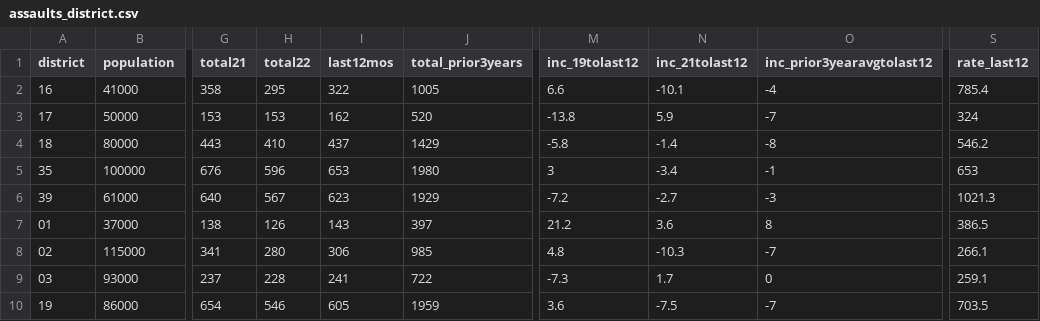
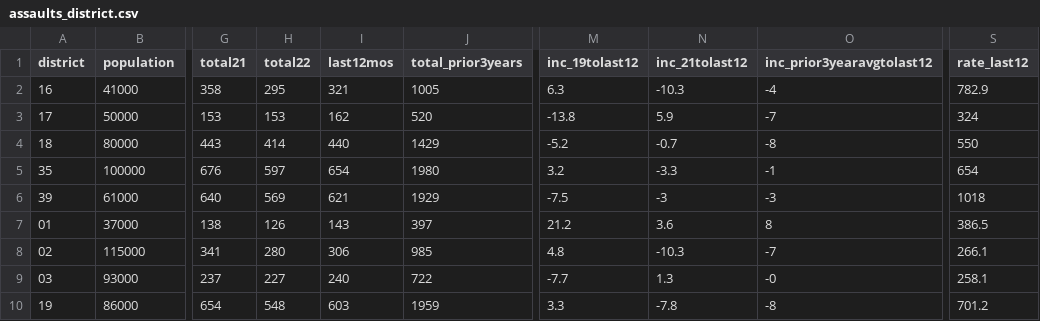
Before and after one commit to abcotvdata/safetytracker_philadelphia, a CSV file: data/output/districts/assaults_district.csv, drawn as a sheet; only a part is shown, gaps mark what is left out; the diff covers the shown part only; the diff names each change by its address in the sheet, - before the commit and + after, or states it on an @@ line.

Commit message:
New crime data collected

```diff
--- a/data/output/districts/assaults_district.csv
+++ b/data/output/districts/assaults_district.csv
-I2 (last12mos): 322
+I2 (last12mos): 321
-M2 (inc_19tolast12): 6.6
+M2 (inc_19tolast12): 6.3
-N2 (inc_21tolast12): -10.1
+N2 (inc_21tolast12): -10.3
-S2 (rate_last12): 785.4
+S2 (rate_last12): 782.9
-H4 (total22): 410
+H4 (total22): 414
-I4 (last12mos): 437
+I4 (last12mos): 440
-M4 (inc_19tolast12): -5.8
+M4 (inc_19tolast12): -5.2
-N4 (inc_21tolast12): -1.4
+N4 (inc_21tolast12): -0.7
-S4 (rate_last12): 546.2
+S4 (rate_last12): 550
-H5 (total22): 596
+H5 (total22): 597
-I5 (last12mos): 653
+I5 (last12mos): 654
-M5 (inc_19tolast12): 3
+M5 (inc_19tolast12): 3.2
-N5 (inc_21tolast12): -3.4
+N5 (inc_21tolast12): -3.3
-S5 (rate_last12): 653
+S5 (rate_last12): 654
-H6 (total22): 567
+H6 (total22): 569
-I6 (last12mos): 623
+I6 (last12mos): 621
-M6 (inc_19tolast12): -7.2
+M6 (inc_19tolast12): -7.5
-N6 (inc_21tolast12): -2.7
+N6 (inc_21tolast12): -3
-S6 (rate_last12): 1021.3
+S6 (rate_last12): 1018
-H9 (total22): 228
+H9 (total22): 227
-I9 (last12mos): 241
+I9 (last12mos): 240
-M9 (inc_19tolast12): -7.3
+M9 (inc_19tolast12): -7.7
-N9 (inc_21tolast12): 1.7
+N9 (inc_21tolast12): 1.3
-O9 (inc_prior3yearavgtolast12): 0
+O9 (inc_prior3yearavgtolast12): -0
-S9 (rate_last12): 259.1
+S9 (rate_last12): 258.1
-H10 (total22): 546
+H10 (total22): 548
-I10 (last12mos): 605
+I10 (last12mos): 603
-M10 (inc_19tolast12): 3.6
+M10 (inc_19tolast12): 3.3
-N10 (inc_21tolast12): -7.5
+N10 (inc_21tolast12): -7.8
-O10 (inc_prior3yearavgtolast12): -7
+O10 (inc_prior3yearavgtolast12): -8
-S10 (rate_last12): 703.5
+S10 (rate_last12): 701.2
```
Also changed, not shown: 36 edited cells elsewhere in this file, data/output/districts/autothefts_district.csv, data/output/districts/district_category.csv, 47 other files.
